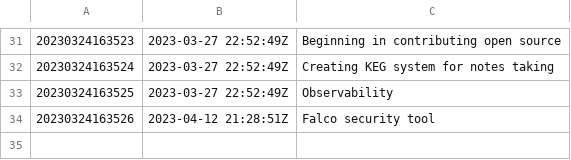
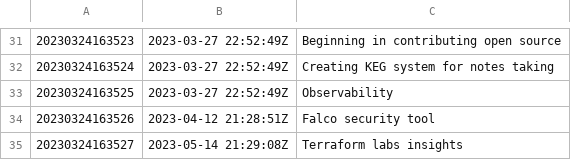
Before and after one commit to AugustasV/zet, a TSV file: dex/nodes.tsv, drawn as a sheet; only a part is shown, gaps mark what is left out; the diff names each change by its address in the sheet, - before the commit and + after, or states it on an @@ line.

Commit message:
Terraform labs insights

```diff
--- a/dex/nodes.tsv
+++ b/dex/nodes.tsv
+row 35: 20230324163527 | 2023-05-14 21:29:08Z | Terraform labs insights
```
Also changed, not shown: 3 other files.
